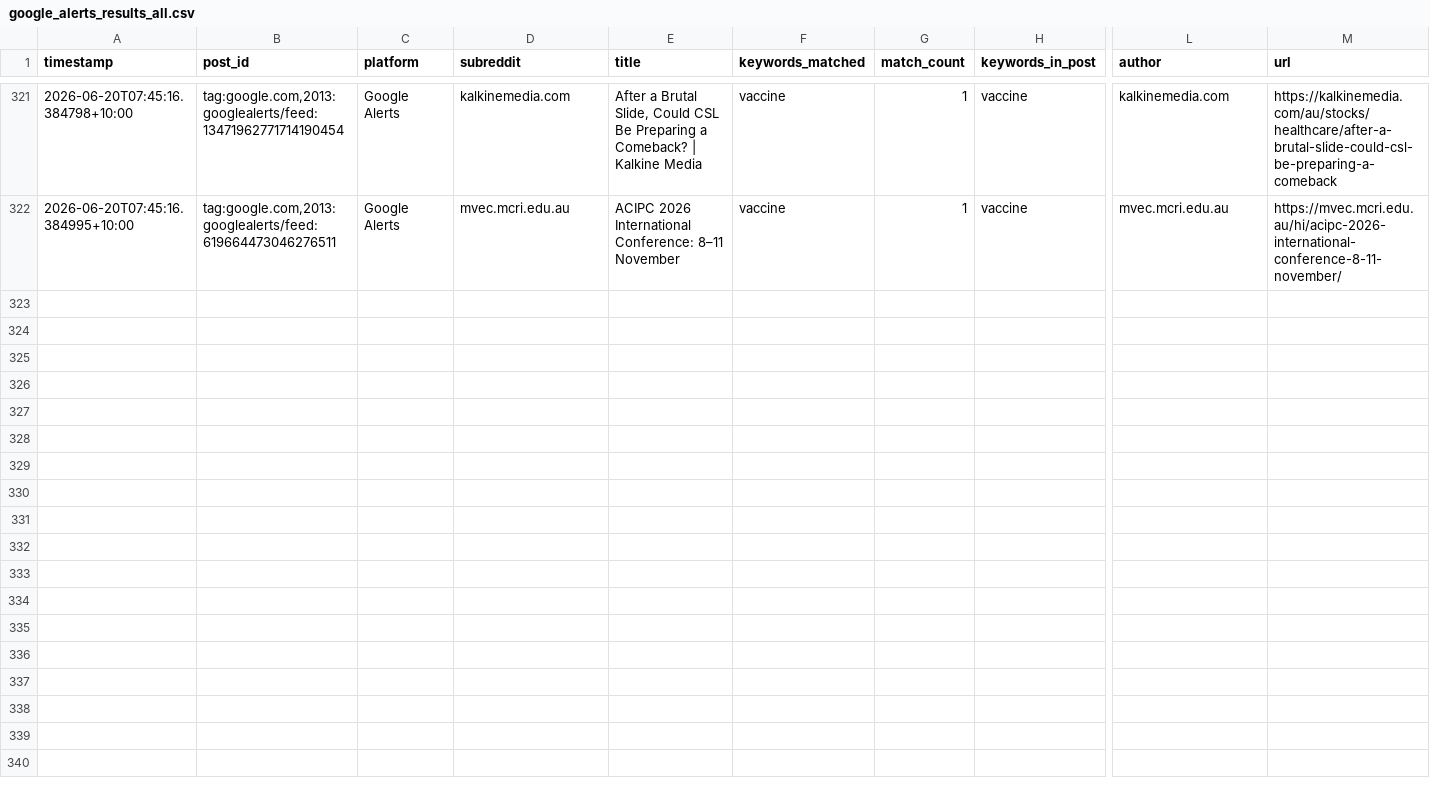
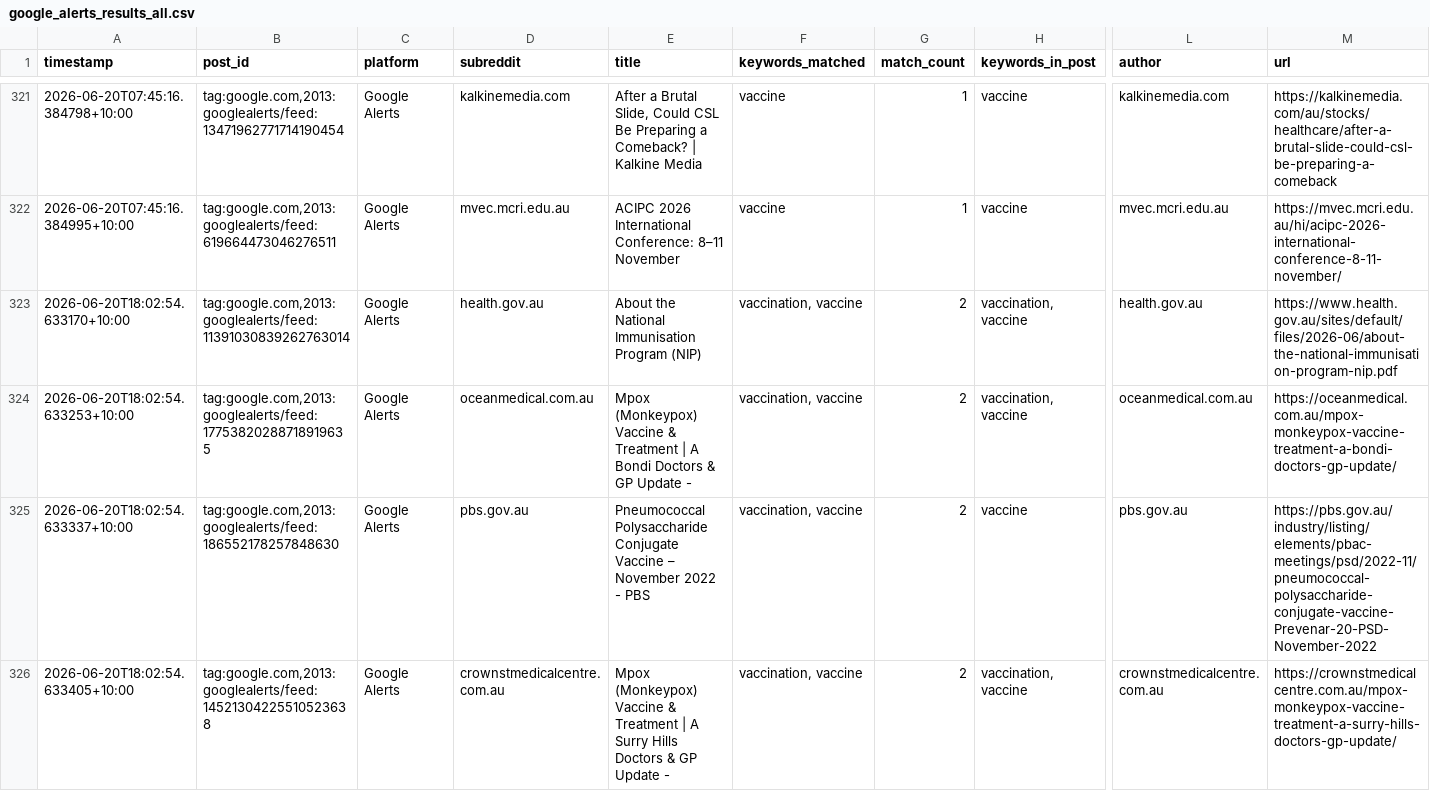
Before and after one commit to EP04/disinformation-tracker, a CSV file: google_alerts_results_all.csv, drawn as a sheet; only a part is shown, gaps mark what is left out; rows hold the shown columns only; the diff covers the shown part only; the diff names each change by its address in the sheet, - before the commit and + after, or states it on an @@ line.

```diff
--- a/google_alerts_results_all.csv
+++ b/google_alerts_results_all.csv
+row 323: 2026-06-20T18:02:54.633170+10:00 | tag:google.com,2013:googlealerts/feed:11391030839262763014 | Google Alerts | health.gov.au | About the National Immunisation Program (NIP) | vaccination, vaccine | 2 | vaccination, vaccine | health.gov.au | https://www.health.gov.au/sites/default/files/2026-06/about-the-national-immunisation-program-nip.pdf
+row 324: 2026-06-20T18:02:54.633253+10:00 | tag:google.com,2013:googlealerts/feed:17753820288718919635 | Google Alerts | oceanmedical.com.au | Mpox (Monkeypox) Vaccine & Treatment | A Bondi Doctors & GP Update - | vaccination, vaccine | 2 | vaccination, vaccine | oceanmedical.com.au | https://oceanmedical.com.au/mpox-monkeypox-vaccine-treatment-a-bondi-doctors-gp-update/
+row 325: 2026-06-20T18:02:54.633337+10:00 | tag:google.com,2013:googlealerts/feed:186552178257848630 | Google Alerts | pbs.gov.au | Pneumococcal Polysaccharide Conjugate Vaccine – November 2022 - PBS | vaccination, vaccine | 2 | vaccine | pbs.gov.au | https://pbs.gov.au/industry/listing/elements/pbac-meetings/psd/2022-11/pneumococcal-polysaccharide-conjugate-vaccine-Prevenar-20-PSD-November-2022
+row 326: 2026-06-20T18:02:54.633405+10:00 | tag:google.com,2013:googlealerts/feed:14521304225510523638 | Google Alerts | crownstmedicalcentre.com.au | Mpox (Monkeypox) Vaccine & Treatment | A Surry Hills Doctors & GP Update - | vaccination, vaccine | 2 | vaccination, vaccine | crownstmedicalcentre.com.au | https://crownstmedicalcentre.com.au/mpox-monkeypox-vaccine-treatment-a-surry-hills-doctors-gp-update/
```
Also changed, not shown: 10 added rows elsewhere in this file, 1 other file.
